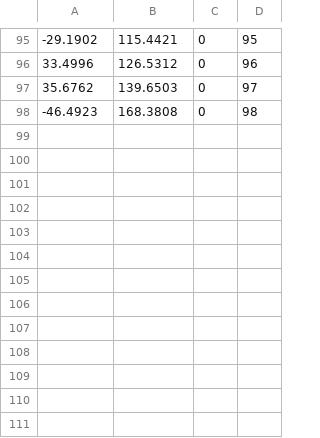
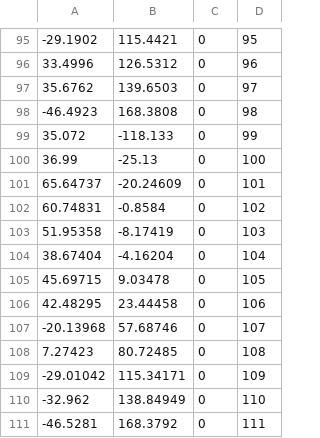
Before and after one commit to VickyMerzOwn/satellite-pass-checker, a CSV file: sample-data/test_gst.csv, drawn as a sheet; only a part is shown, gaps mark what is left out; the diff names each change by its address in the sheet, - before the commit and + after, or states it on an @@ line.

Commit message:
leaf-space GSTs

```diff
--- a/sample-data/test_gst.csv
+++ b/sample-data/test_gst.csv
+row 99: 35.072 | -118.133 | 0 | 99
+row 100: 36.99 | -25.13 | 0 | 100
+row 101: 65.64737 | -20.24609 | 0 | 101
+row 102: 60.74831 | -0.8584 | 0 | 102
+row 103: 51.95358 | -8.17419 | 0 | 103
+row 104: 38.67404 | -4.16204 | 0 | 104
+row 105: 45.69715 | 9.03478 | 0 | 105
+row 106: 42.48295 | 23.44458 | 0 | 106
+row 107: -20.13968 | 57.68746 | 0 | 107
+row 108: 7.27423 | 80.72485 | 0 | 108
+row 109: -29.01042 | 115.34171 | 0 | 109
+row 110: -32.962 | 138.84949 | 0 | 110
+row 111: -46.5281 | 168.3792 | 0 | 111
```
